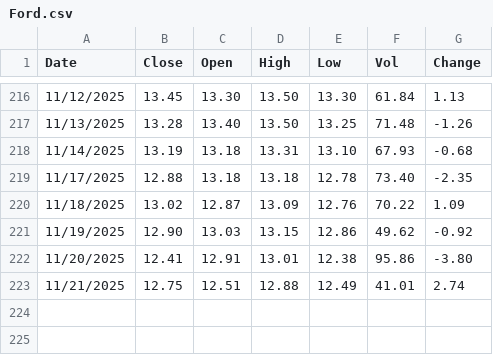
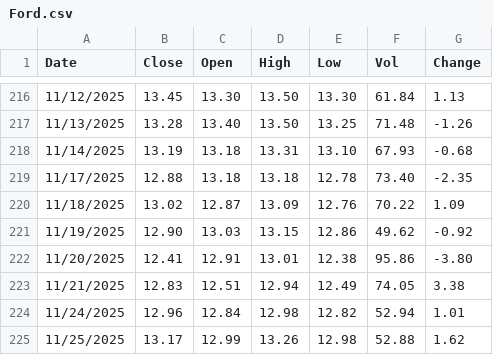
Before and after one commit to davidjayjackson/asmr_stock_analysis, a CSV file: Ford.csv, drawn as a sheet; only a part is shown, gaps mark what is left out.

```diff
--- a/Ford.csv
+++ b/Ford.csv
@@ -222,2 +222,4 @@
 "11/20/2025","12.41","12.91","13.01","12.38","95.86","-3.80"
-"11/21/2025","12.75","12.51","12.88","12.49","41.01","2.74"
+"11/21/2025","12.83","12.51","12.94","12.49","74.05","3.38"
+"11/24/2025","12.96","12.84","12.98","12.82","52.94","1.01"
+"11/25/2025","13.17","12.99","13.26","12.98","52.88","1.62"
```
Also changed, not shown: 2 other files.
